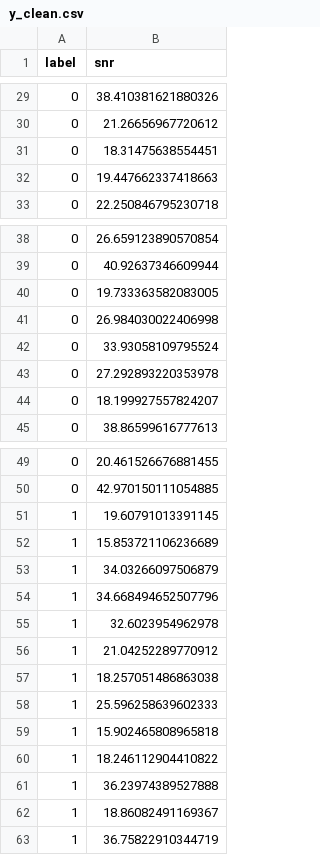
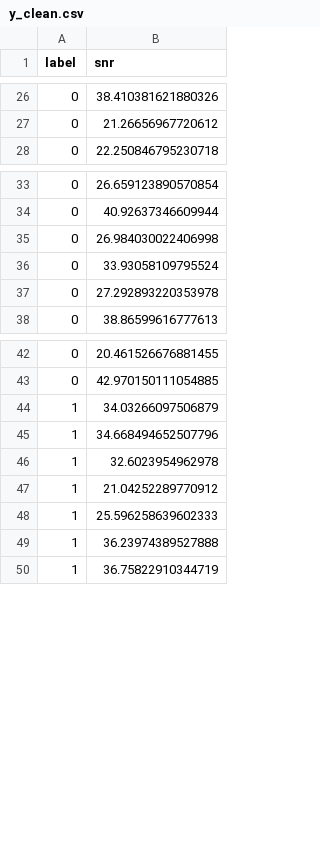
Before and after one commit to nstk24/diplomist, a CSV file: y_clean.csv, drawn as a sheet; only a part is shown, gaps mark what is left out; the diff covers the shown part only.

```diff
--- a/y_clean.csv
+++ b/y_clean.csv
@@ -30,4 +27,2 @@ label,snr
 0,21.26656967720612
-0,18.31475638554451
-0,19.447662337418663
 0,22.250846795230718
@@ -39,3 +34,2 @@ label,snr
 0,40.92637346609944
-0,19.733363582083005
 0,26.984030022406998
@@ -43,3 +37,2 @@ label,snr
 0,27.292893220353978
-0,18.199927557824207
 0,38.86599616777613
@@ -50,4 +43,2 @@ label,snr
 0,42.970150111054885
-1,19.60791013391145
-1,15.853721106236689
 1,34.03266097506879
@@ -56,8 +47,4 @@ label,snr
 1,21.04252289770912
-1,18.257051486863038
 1,25.596258639602333
-1,15.902465808965818
-1,18.246112904410822
 1,36.23974389527888
-1,18.86082491169367
 1,36.75822910344719
```
Also changed, not shown: 6 removed rows elsewhere in this file, 2 other files.
